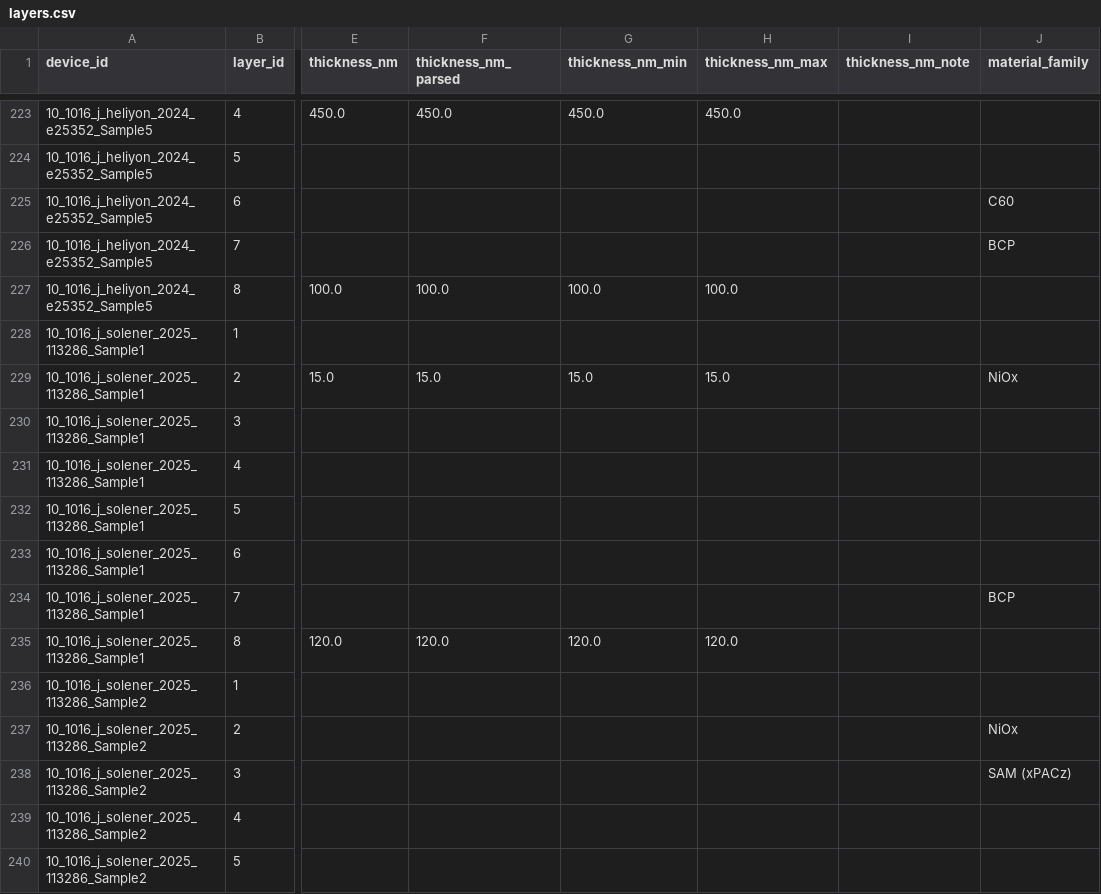
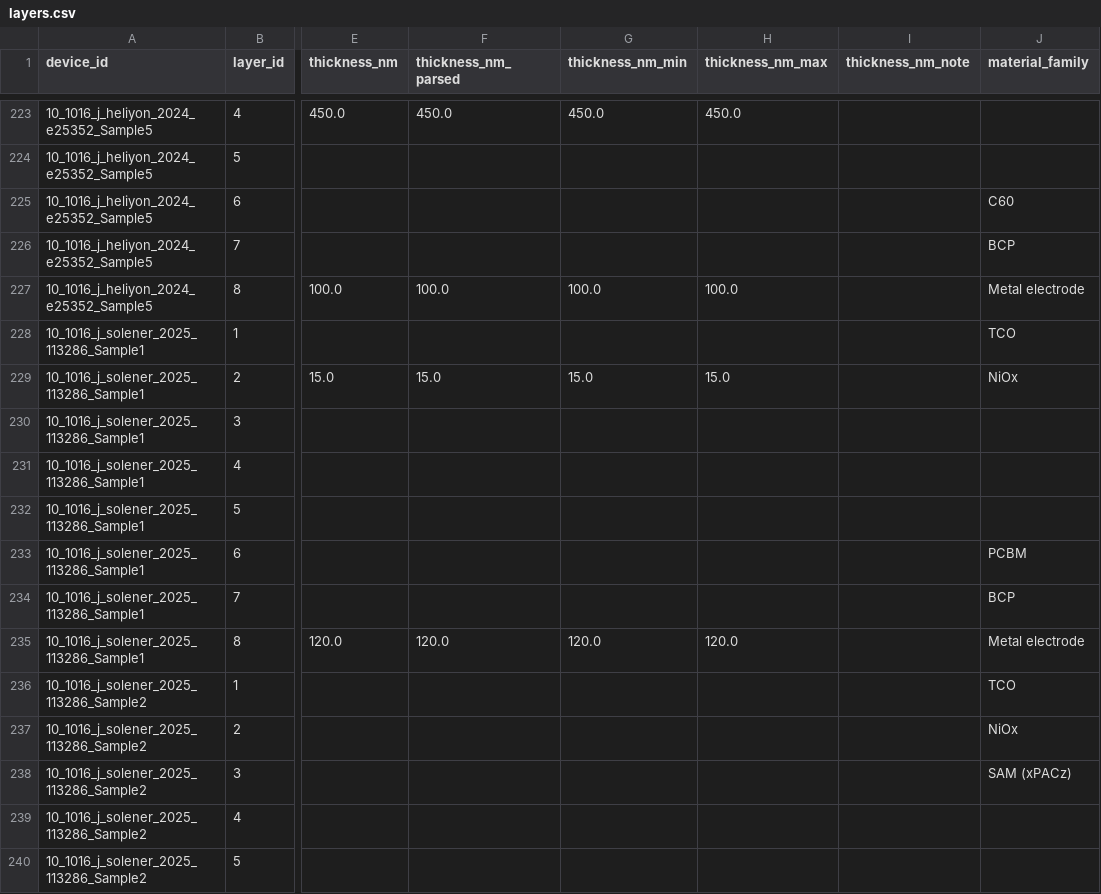
Before and after one commit to NiOx-based-Perovskite-Solar-Cell/Perovskite-Research, a CSV file: processed/prepared/layers.csv, drawn as a sheet; only a part is shown, gaps mark what is left out; the diff covers the shown part only; the diff names each change by its address in the sheet, - before the commit and + after, or states it on an @@ line.

```diff
--- a/processed/prepared/layers.csv
+++ b/processed/prepared/layers.csv
-J227 (material_family): (empty)
+J227 (material_family): Metal electrode
-J228 (material_family): (empty)
+J228 (material_family): TCO
-J233 (material_family): (empty)
+J233 (material_family): PCBM
-J235 (material_family): (empty)
+J235 (material_family): Metal electrode
-J236 (material_family): (empty)
+J236 (material_family): TCO
```
Also changed, not shown: 135 edited cells elsewhere in this file, processed/prepared/stability.csv, processed/prepared/vendors.csv, 2 other files.
